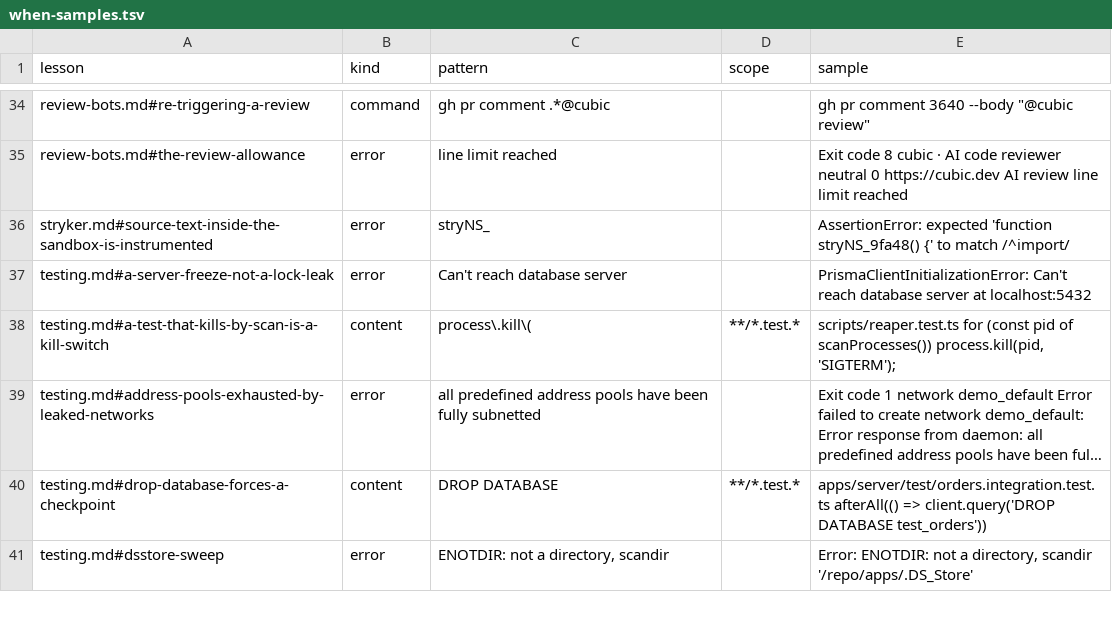
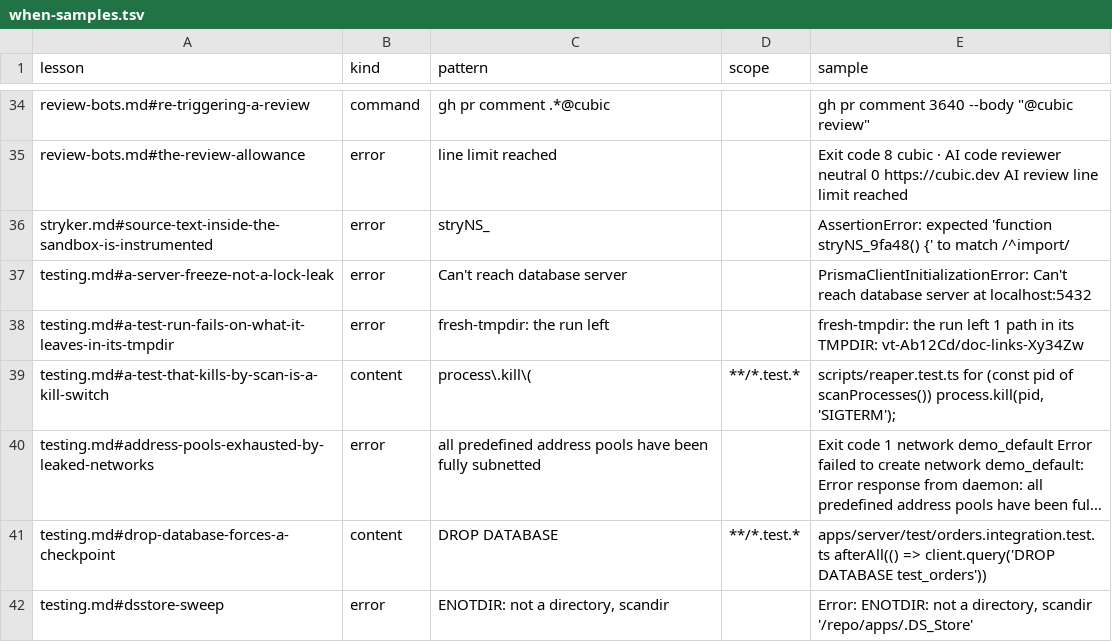
Before and after one commit to veda-hq/veda, a TSV file: docs/lessons/when-samples.tsv, drawn as a sheet; only a part is shown, gaps mark what is left out; long unchanged cells end in ….

```diff
--- a/docs/lessons/when-samples.tsv
+++ b/docs/lessons/when-samples.tsv
@@ -37,2 +37,3 @@ stryker.md#source-text-inside-the-sandbox-is-instrumented	error	stryNS_		Asserti
 testing.md#a-server-freeze-not-a-lock-leak	error	Can't reach database server		PrismaClientInitializationError: Can't reach database server at localhost:5432
+testing.md#a-test-run-fails-on-what-it-leaves-in-its-tmpdir	error	fresh-tmpdir: the run left		fresh-tmpdir: the run left 1 path in its TMPDIR:   vt-Ab12Cd/doc-links-Xy34Zw
 testing.md#a-test-that-kills-by-scan-is-a-kill-switch	content	process\.kill\(	**/*.test.*	scripts/reaper.test.ts for (const pid of scanProcesses()) process.kill(pid, 'SIGTERM');
```
Also changed, not shown: 11 other files.
